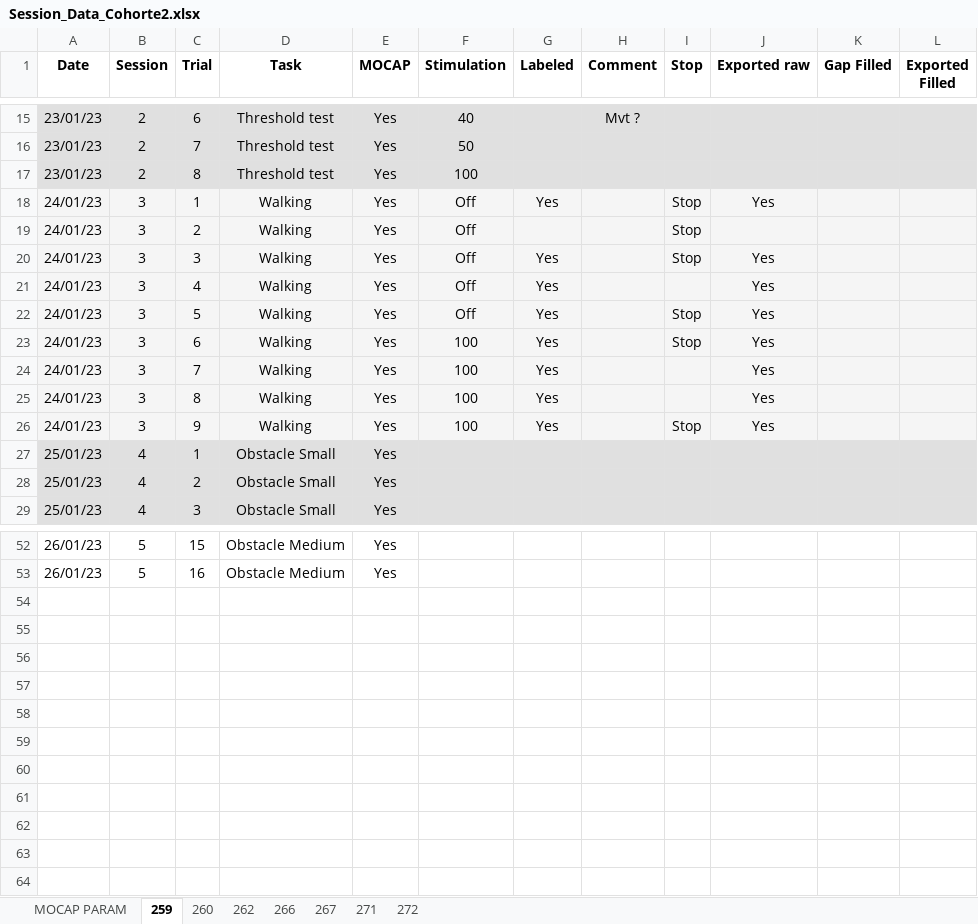
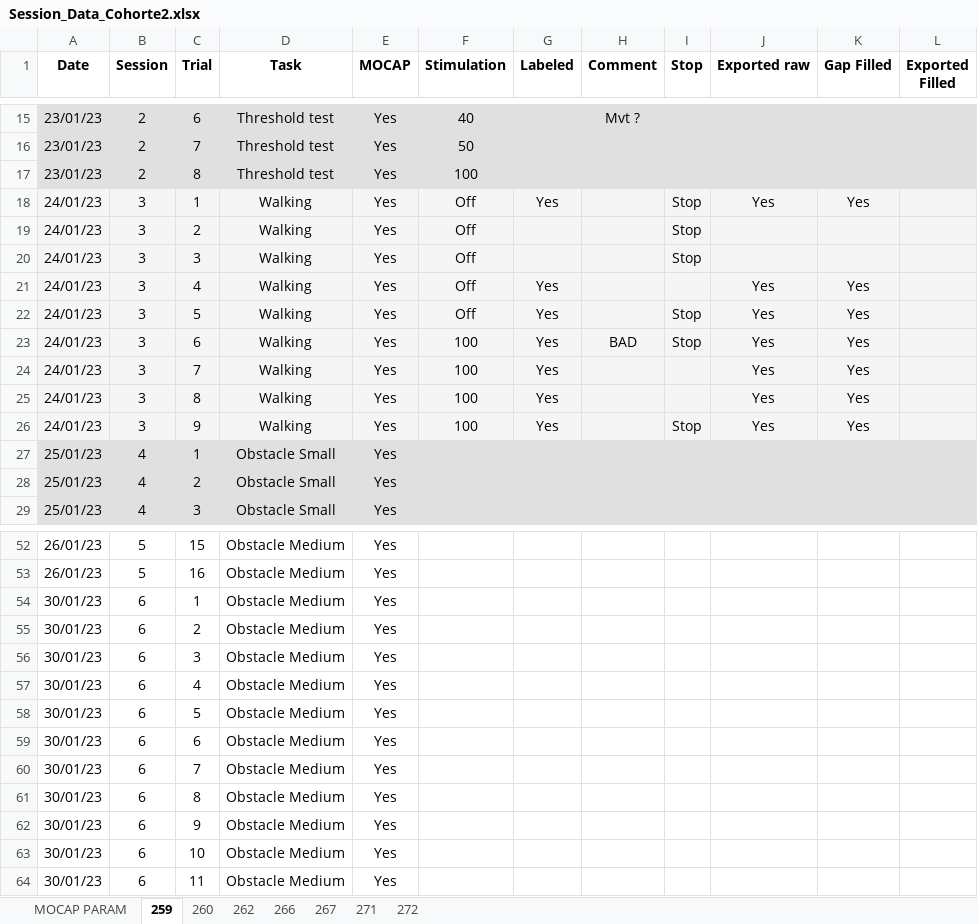
Before and after one commit to Gilles-D/main, an Excel workbook: MOCAP/Data/Session_Data_Cohorte2.xlsx, sheet 259, drawn as a sheet; only a part is shown, gaps mark what is left out; values as stored, in another font and other column widths than the file's, no borders; the diff covers the shown part only; the diff names each change by its address in the sheet, - before the commit and + after, or states it on an @@ line.

```diff
--- a/MOCAP/Data/Session_Data_Cohorte2.xlsx (sheet 259)
+++ b/MOCAP/Data/Session_Data_Cohorte2.xlsx (sheet 259)
-K18 (Gap Filled): (empty)
+K18 (Gap Filled): Yes
-G20 (Labeled): Yes
+G20 (Labeled): (empty)
-J20 (Exported raw): Yes
+J20 (Exported raw): (empty)
-K21:K26 (Gap Filled): (empty)
+K21:K26 (Gap Filled): Yes
-H23 (Comment): (empty)
+H23 (Comment): BAD
+row 54: 30/01/23 | 6 | 1 | Obstacle Medium | Yes
+row 55: 30/01/23 | 6 | 2 | Obstacle Medium | Yes
+row 56: 30/01/23 | 6 | 3 | Obstacle Medium | Yes
+row 57: 30/01/23 | 6 | 4 | Obstacle Medium | Yes
+row 58: 30/01/23 | 6 | 5 | Obstacle Medium | Yes
+row 59: 30/01/23 | 6 | 6 | Obstacle Medium | Yes
+row 60: 30/01/23 | 6 | 7 | Obstacle Medium | Yes
+row 61: 30/01/23 | 6 | 8 | Obstacle Medium | Yes
+row 62: 30/01/23 | 6 | 9 | Obstacle Medium | Yes
+row 63: 30/01/23 | 6 | 10 | Obstacle Medium | Yes
+row 64: 30/01/23 | 6 | 11 | Obstacle Medium | Yes
```
Also changed, not shown: 6 edited cells elsewhere in this sheet, sheet 262, sheet 260, sheet 272, sheet 271, sheet MOCAP PARAM, 1 other file.
